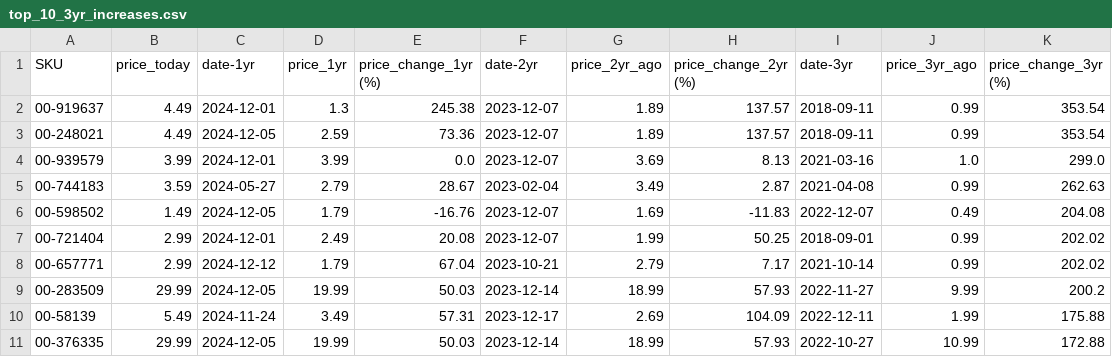
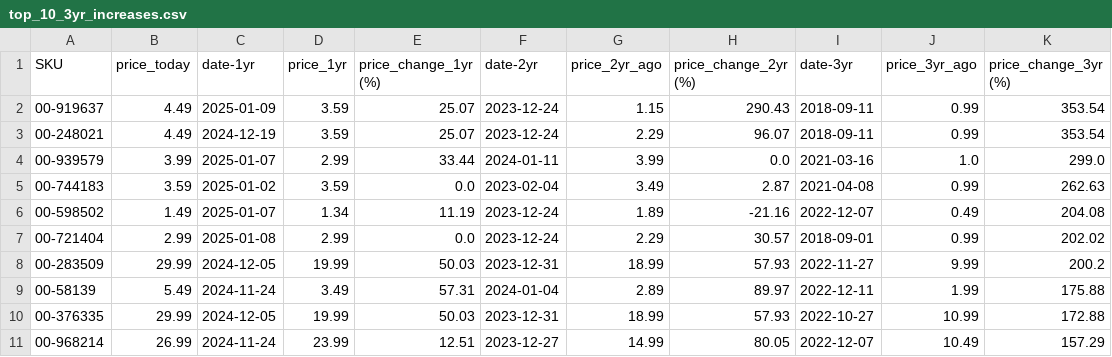
Before and after one commit to ultralazr/billatracker, a CSV file: analysis/top_10_3yr_increases.csv, drawn as a sheet.

```diff
--- a/analysis/top_10_3yr_increases.csv
+++ b/analysis/top_10_3yr_increases.csv
@@ -1,11 +1,11 @@
 SKU,price_today,date-1yr,price_1yr,price_change_1yr (%),date-2yr,price_2yr_ago,price_change_2yr (%),date-3yr,price_3yr_ago,price_change_3yr (%)
-00-919637,4.49,2024-12-01,1.3,245.38,2023-12-07,1.89,137.57,2018-09-11,0.99,353.54
-00-248021,4.49,2024-12-05,2.59,73.36,2023-12-07,1.89,137.57,2018-09-11,0.99,353.54
-00-939579,3.99,2024-12-01,3.99,0.0,2023-12-07,3.69,8.13,2021-03-16,1.0,299.0
-00-744183,3.59,2024-05-27,2.79,28.67,2023-02-04,3.49,2.87,2021-04-08,0.99,262.63
-00-598502,1.49,2024-12-05,1.79,-16.76,2023-12-07,1.69,-11.83,2022-12-07,0.49,204.08
-00-721404,2.99,2024-12-01,2.49,20.08,2023-12-07,1.99,50.25,2018-09-01,0.99,202.02
-00-657771,2.99,2024-12-12,1.79,67.04,2023-10-21,2.79,7.17,2021-10-14,0.99,202.02
-00-283509,29.99,2024-12-05,19.99,50.03,2023-12-14,18.99,57.93,2022-11-27,9.99,200.2
-00-58139,5.49,2024-11-24,3.49,57.31,2023-12-17,2.69,104.09,2022-12-11,1.99,175.88
-00-376335,29.99,2024-12-05,19.99,50.03,2023-12-14,18.99,57.93,2022-10-27,10.99,172.88
+00-919637,4.49,2025-01-09,3.59,25.07,2023-12-24,1.15,290.43,2018-09-11,0.99,353.54
+00-248021,4.49,2024-12-19,3.59,25.07,2023-12-24,2.29,96.07,2018-09-11,0.99,353.54
+00-939579,3.99,2025-01-07,2.99,33.44,2024-01-11,3.99,0.0,2021-03-16,1.0,299.0
+00-744183,3.59,2025-01-02,3.59,0.0,2023-02-04,3.49,2.87,2021-04-08,0.99,262.63
+00-598502,1.49,2025-01-07,1.34,11.19,2023-12-24,1.89,-21.16,2022-12-07,0.49,204.08
+00-721404,2.99,2025-01-08,2.99,0.0,2023-12-24,2.29,30.57,2018-09-01,0.99,202.02
+00-283509,29.99,2024-12-05,19.99,50.03,2023-12-31,18.99,57.93,2022-11-27,9.99,200.2
+00-58139,5.49,2024-11-24,3.49,57.31,2024-01-04,2.89,89.97,2022-12-11,1.99,175.88
+00-376335,29.99,2024-12-05,19.99,50.03,2023-12-31,18.99,57.93,2022-10-27,10.99,172.88
+00-968214,26.99,2024-11-24,23.99,12.51,2023-12-27,14.99,80.05,2022-12-07,10.49,157.29
```
Also changed, not shown: analysis/price_analysis.csv, analysis/top_10_1yr_increases.csv, 19 other files.
